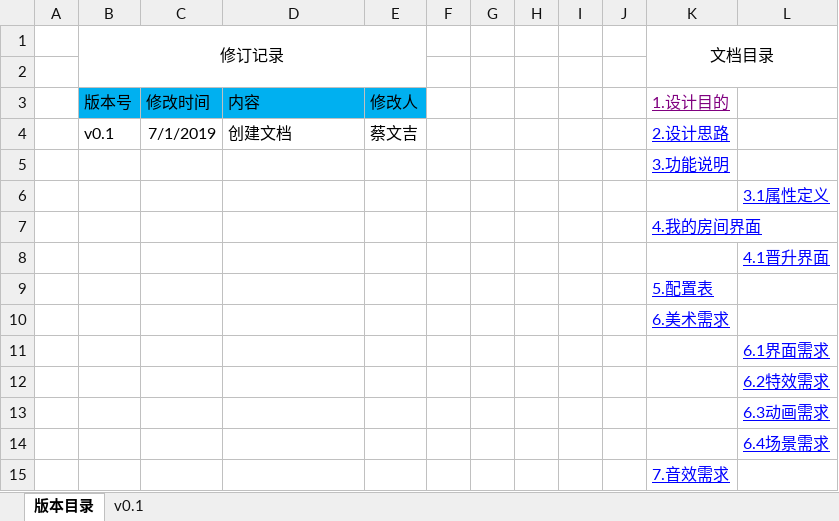
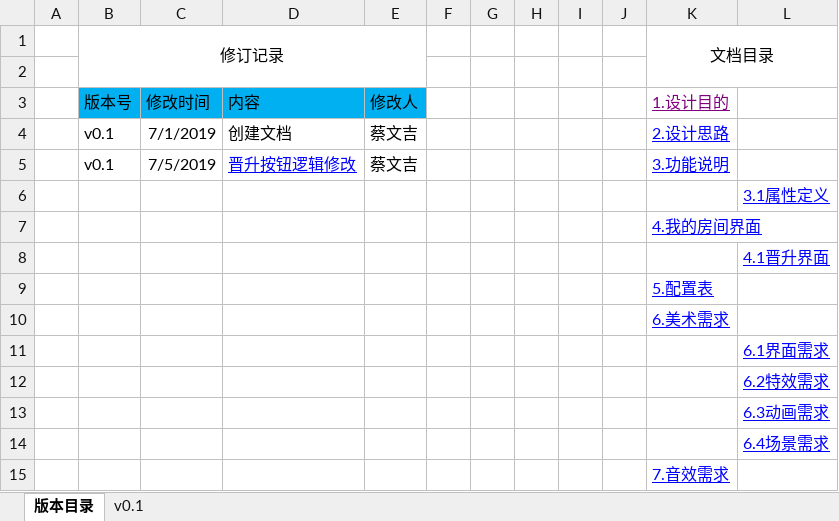
Before and after one commit to persiewoo/mnDocs, an Excel workbook: 7月制作内容/系统文档/【蔡文吉】我的房间文档.xlsx, sheet 版本目录, drawn as a sheet; values as stored, in another font and other column widths than the file's, no borders; removed rows and columns are numbered as before the commit, all else as after; the diff names each change by its address in the sheet, - before the commit and + after, or states it on an @@ line.

```diff
--- a/7月制作内容/系统文档/【蔡文吉】我的房间文档.xlsx (sheet 版本目录)
+++ b/7月制作内容/系统文档/【蔡文吉】我的房间文档.xlsx (sheet 版本目录)
-row 5:  |  |  |  |  |  |  |  |  |  | 3.功能说明
+row 5:  | v0.1 | 7/5/2019 | 晋升按钮逻辑修改 | 蔡文吉 |  |  |  |  |  | 3.功能说明
```
Also changed, not shown: sheet v0.1, 7月制作内容/系统文档/【蔡文吉】背包功能.xlsx, 1 other file.
